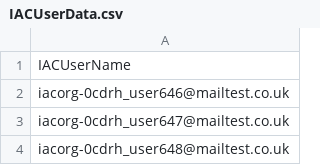
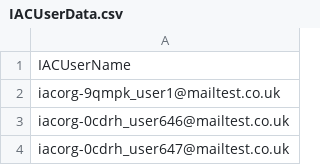
Before and after one commit to hmcts/xui-performance, a CSV file: src/gatling/resources/IACUserData.csv, drawn as a sheet; only a part is shown; the shorter side is filled out with more unchanged rows; the diff names each change by its address in the sheet, - before the commit and + after, or states it on an @@ line.

```diff
--- a/src/gatling/resources/IACUserData.csv
+++ b/src/gatling/resources/IACUserData.csv
+row 2: iacorg-9qmpk_user1@mailtest.co.uk
```
Also changed, not shown: 3 other files.
